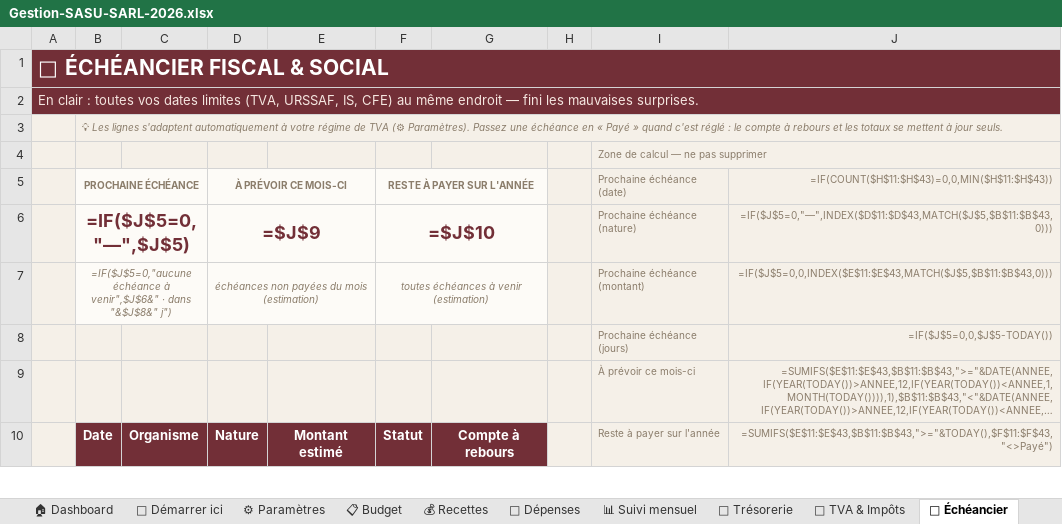
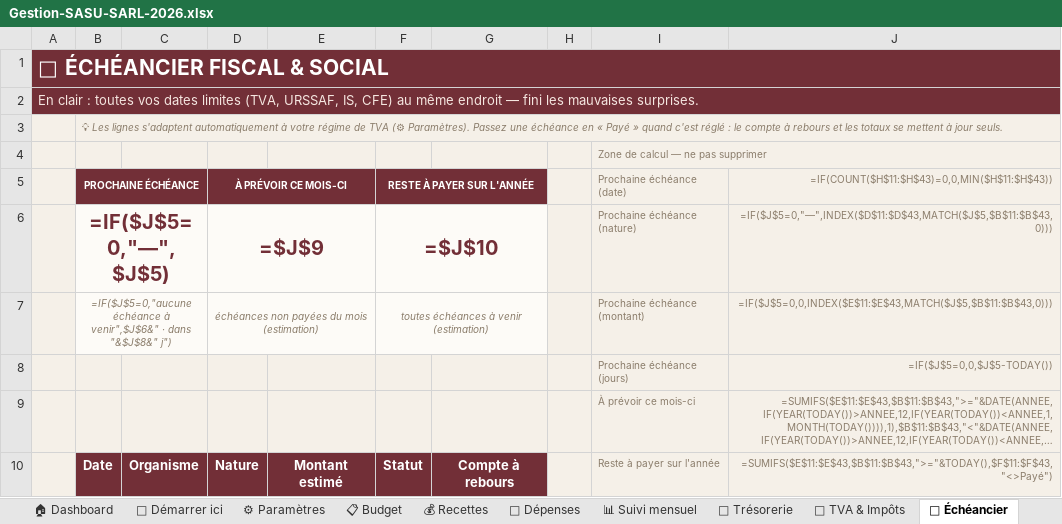
Before and after one commit to lafabriqueastucieuse/mon-voyage-maitrise, an Excel workbook: Gestion-SASU-SARL-2026.xlsx, sheet 📅 Échéancier, drawn as a sheet; only a part is shown; long unchanged cells end in …; values as stored, in another font and other column widths than the file's, no borders; formulas without a stored value are shown as written; conditional formats not drawn; the diff names each change by its address in the sheet, - before the commit and + after, or states it on an @@ line.

```diff
--- a/Gestion-SASU-SARL-2026.xlsx (sheet 📅 Échéancier)
+++ b/Gestion-SASU-SARL-2026.xlsx (sheet 📅 Échéancier)
@@ B5 fill: #FDFBF7 → #722F37, text colour: #8B7D6B → #FFFFFF @@
@@ D5 fill: #FDFBF7 → #722F37, text colour: #8B7D6B → #FFFFFF @@
@@ F5 fill: #FDFBF7 → #722F37, text colour: #8B7D6B → #FFFFFF @@
@@ B6 text size: larger @@
@@ D6 text size: larger @@
@@ F6 text size: larger @@
```
Also changed, not shown: sheet 🏠 Dashboard, charts or pictures, 1 other file.
